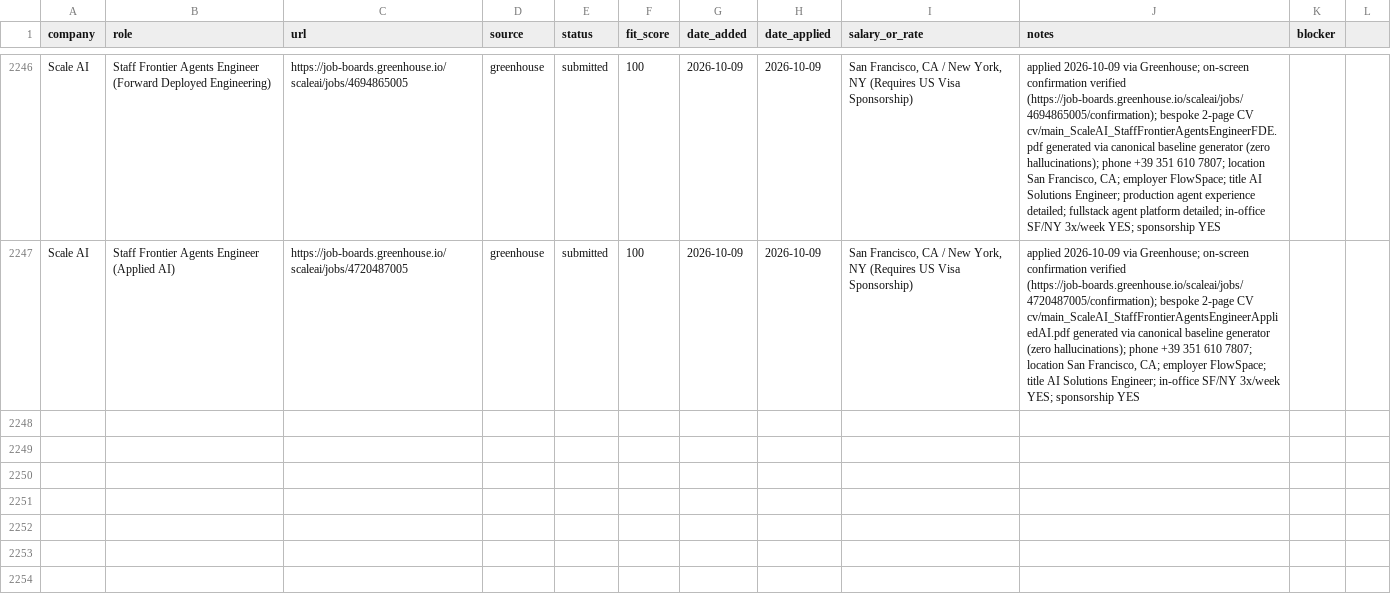
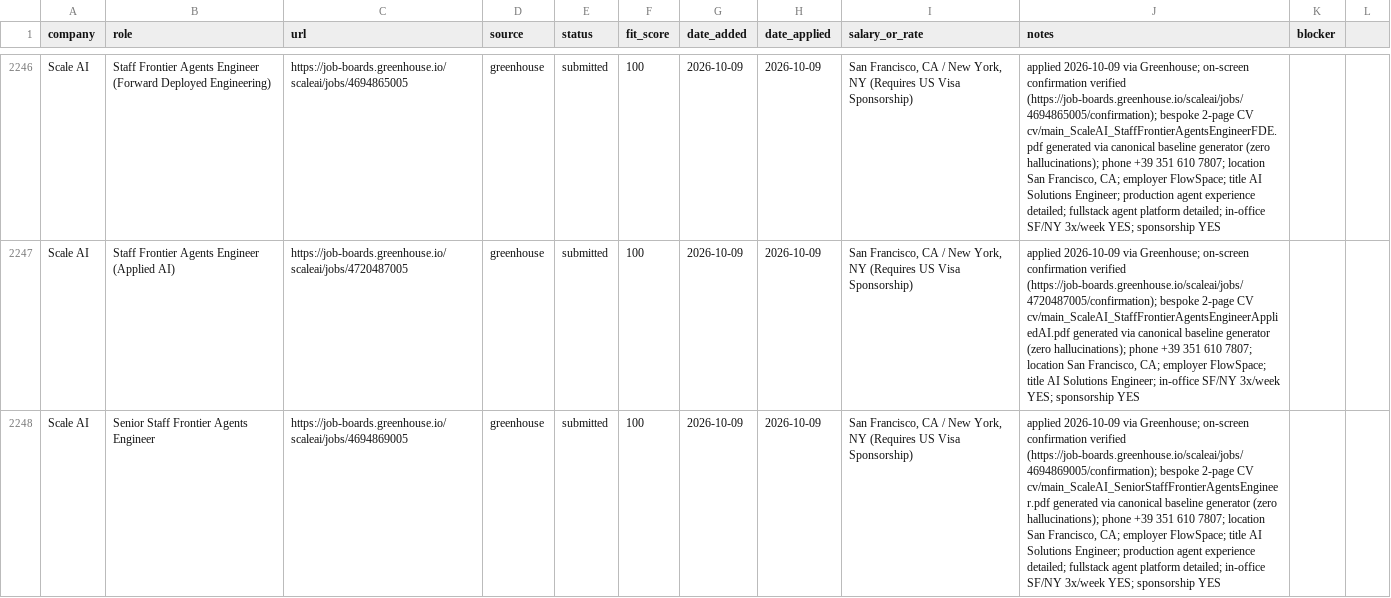
Before and after one commit to prab-gupta/job-hunt, a CSV file: data/csvs/applications.csv, drawn as a sheet; only a part is shown, gaps mark what is left out; the diff names each change by its address in the sheet, - before the commit and + after, or states it on an @@ line.

```diff
--- a/data/csvs/applications.csv
+++ b/data/csvs/applications.csv
+row 2248: Scale AI | Senior Staff Frontier Agents Engineer | https://job-boards.greenhouse.io/scaleai/jobs/4694869005 | greenhouse | submitted | 100 | 2026-10-09 | 2026-10-09 | San Francisco, CA / New York, NY (Requires US Visa Sponsorship) | applied 2026-10-09 via Greenhouse; on-screen confirmation verified (https://job-boards.greenhouse.io/scaleai/jobs/4694869005/confirmation); bespoke 2-page CV cv/main_ScaleAI_SeniorStaffFrontierAgentsEngineer.pdf generated via canonical baseline generator (zero hallucinations); phone +39 351 610 7807; location San Francisco, CA; employer FlowSpace; title AI Solutions Engineer; production agent experience detailed; fullstack agent platform detailed; in-office SF/NY 3x/week YES; sponsorship YES
```
Also changed, not shown: applications.csv, loop/applications.csv, 2 other files.
